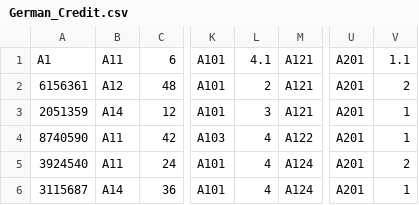
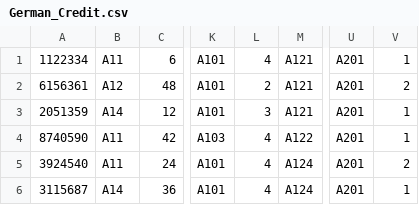
Before and after one commit to vijayraavi/Principles-of-Machine-Learning-R, a CSV file: Module3/German_Credit.csv, drawn as a sheet; only a part is shown, gaps mark what is left out; the diff names each change by its address in the sheet, - before the commit and + after, or states it on an @@ line.

Commit message:
updated data prep and added code to CV and Dim Reduction NBs

```diff
--- a/Module3/German_Credit.csv
+++ b/Module3/German_Credit.csv
-A1: A1
+A1: 1122334
-L1: 4.1
+L1: 4
-V1: 1.1
+V1: 1
```
Also changed, not shown: 3 other files.
